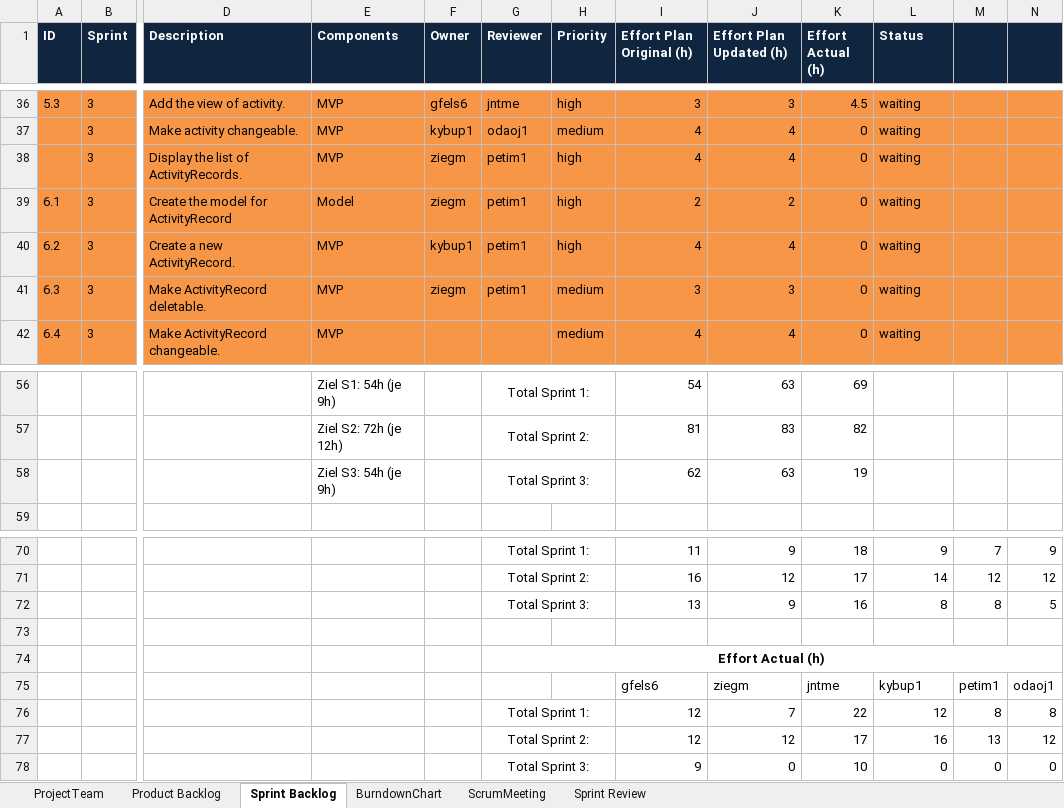
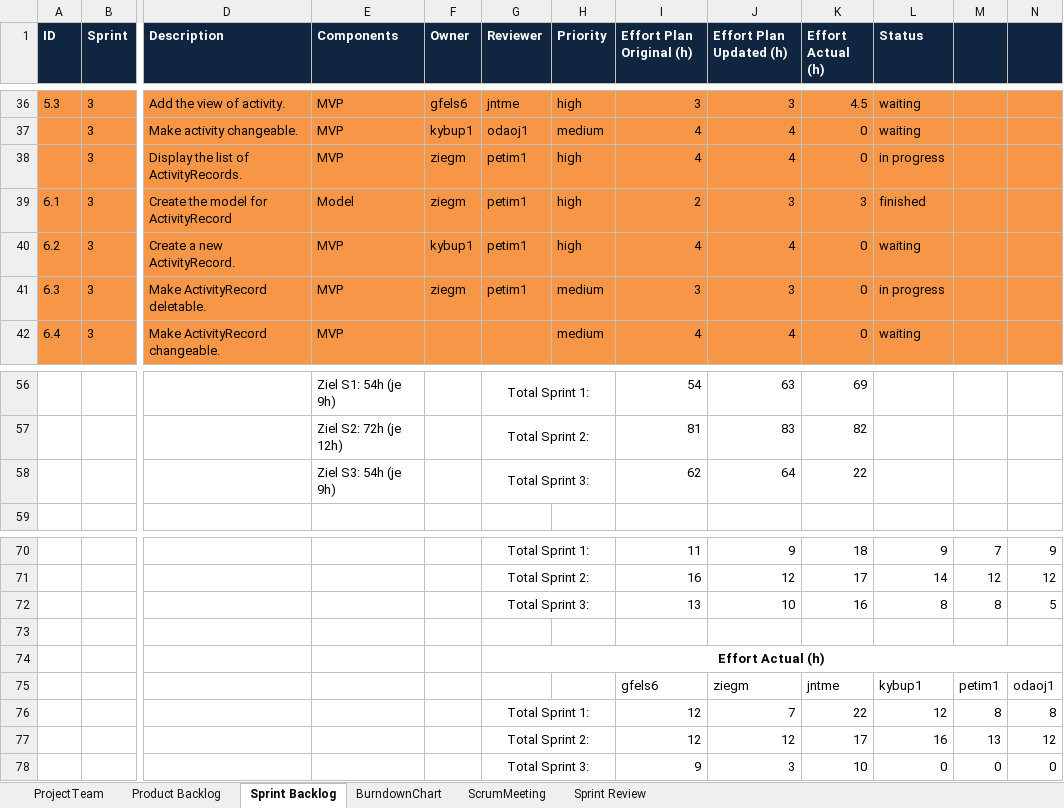
Before and after one commit to jntme/ch.bfh.btx8081.w2017.blue, an Excel workbook: doc/04-ScrumSetup/scrum.xlsx, sheet Sprint Backlog, drawn as a sheet; only a part is shown, gaps mark what is left out; values as stored, in another font and other column widths than the file's, no borders; the diff names each change by its address in the sheet, - before the commit and + after, or states it on an @@ line.

Commit message:
update scrum.xlsx

```diff
--- a/doc/04-ScrumSetup/scrum.xlsx (sheet Sprint Backlog)
+++ b/doc/04-ScrumSetup/scrum.xlsx (sheet Sprint Backlog)
-L38 (Status): waiting
+L38 (Status): in progress
-J39 (Effort Plan Updated (h)): 2
+J39 (Effort Plan Updated (h)): 3
-K39 (Effort Actual (h)): 0
+K39 (Effort Actual (h)): 3
-L39 (Status): waiting
+L39 (Status): finished
-L41 (Status): waiting
+L41 (Status): in progress
-J58 (Effort Plan Updated (h)): 63
+J58 (Effort Plan Updated (h)): 64
-K58 (Effort Actual (h)): 19
+K58 (Effort Actual (h)): 22
-J72 (Effort Plan Updated (h)): 9
+J72 (Effort Plan Updated (h)): 10
-J78 (Effort Plan Updated (h)): 0
+J78 (Effort Plan Updated (h)): 3
```
